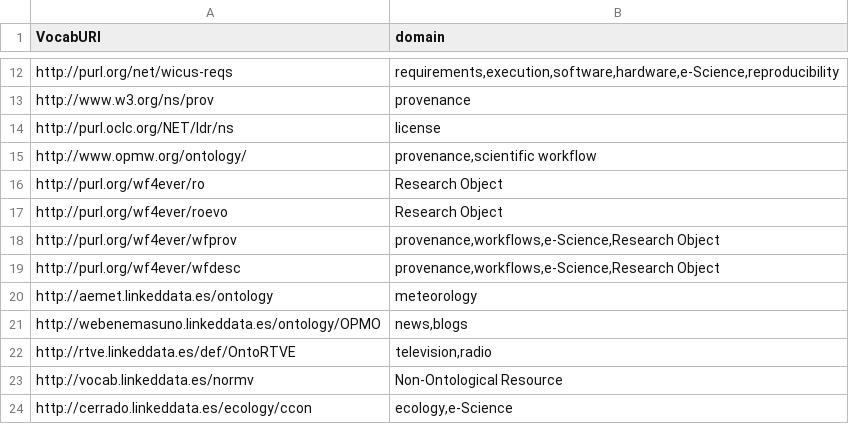
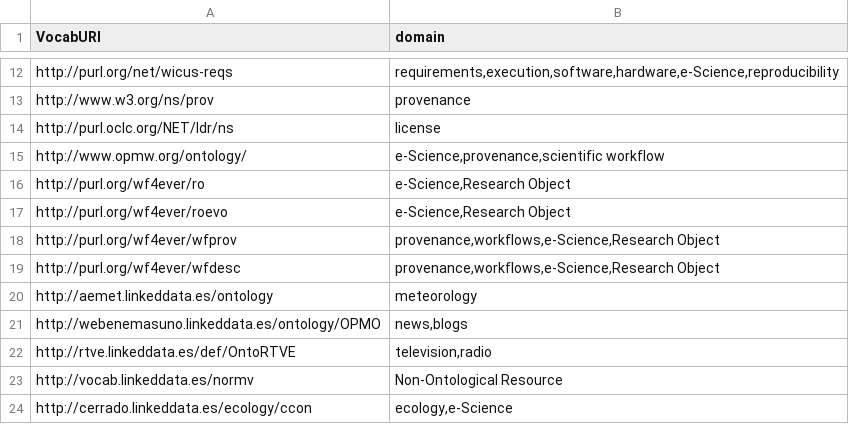
Before and after one commit to oeg-upm/vocab.linkeddata.es, a CSV file: Vocabularies.csv, drawn as a sheet; only a part is shown, gaps mark what is left out.

Commit message:
csv updated
with science

```diff
--- a/Vocabularies.csv
+++ b/Vocabularies.csv
@@ -14,5 +14,5 @@ http://www.w3.org/ns/prov;provenance
 http://purl.oclc.org/NET/ldr/ns;license
-http://www.opmw.org/ontology/;provenance,scientific workflow
-http://purl.org/wf4ever/ro;Research Object
-http://purl.org/wf4ever/roevo;Research Object
+http://www.opmw.org/ontology/;e-Science,provenance,scientific workflow
+http://purl.org/wf4ever/ro;e-Science,Research Object
+http://purl.org/wf4ever/roevo;e-Science,Research Object
 http://purl.org/wf4ever/wfprov;provenance,workflows,e-Science,Research Object
```
Also changed, not shown: 2 other files.
